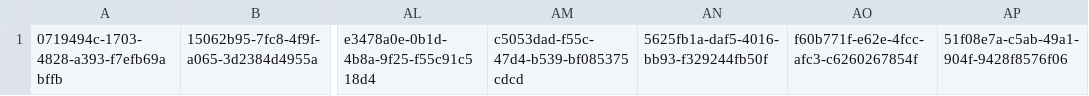
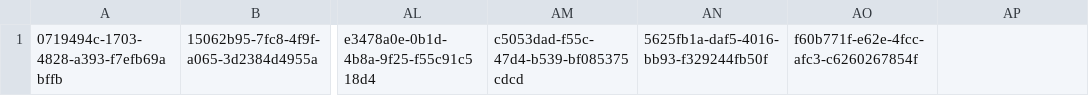
Before and after one commit to motech-implementations/ananya-care, a CSV file: care-vaccination-scheduler/care-vaccination-scheduler-bundle/src/main/resources/caseIdList.csv, drawn as a sheet; only a part is shown, gaps mark what is left out; the diff names each change by its address in the sheet, - before the commit and + after, or states it on an @@ line.

Commit message:
Vikram |#0 | code formatting and removed extra case Id from the csv

```diff
--- a/care-vaccination-scheduler/care-vaccination-scheduler-bundle/src/main/resources/caseIdList.csv
+++ b/care-vaccination-scheduler/care-vaccination-scheduler-bundle/src/main/resources/caseIdList.csv
-AP1: 51f08e7a-c5ab-49a1-904f-9428f8576f06
+AP1: (empty)
```
Also changed, not shown: 1 other file.
